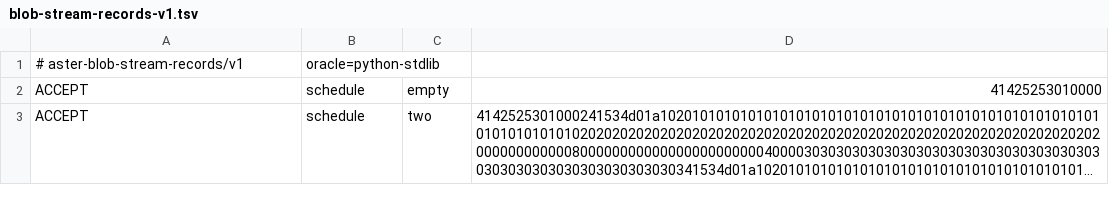
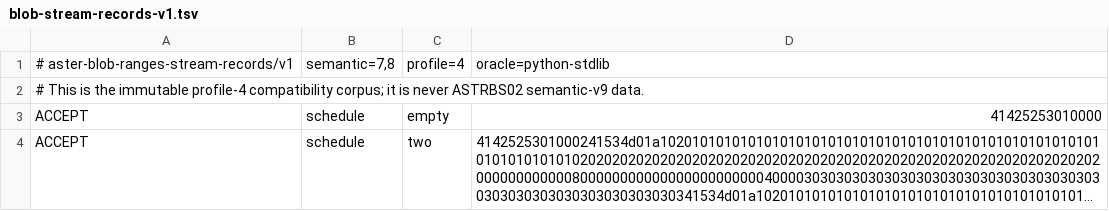
Before and after one commit to asirak-astertech/aster, a TSV file: conformance/vectors/blob-stream-records-v1.tsv, drawn as a sheet; only a part is shown; long unchanged cells end in ….

```diff
--- a/conformance/vectors/blob-stream-records-v1.tsv
+++ b/conformance/vectors/blob-stream-records-v1.tsv
@@ -1,2 +1,3 @@
-# aster-blob-stream-records/v1	oracle=python-stdlib
+# aster-blob-ranges-stream-records/v1	semantic=7,8	profile=4	oracle=python-stdlib
+# This is the immutable profile-4 compatibility corpus; it is never ASTRBS02 semantic-v9 data.
 ACCEPT	schedule	empty	41425253010000
```
Also changed, not shown: conformance/vectors/profile5-composite-data-record-v1.tsv, 32 other files.
